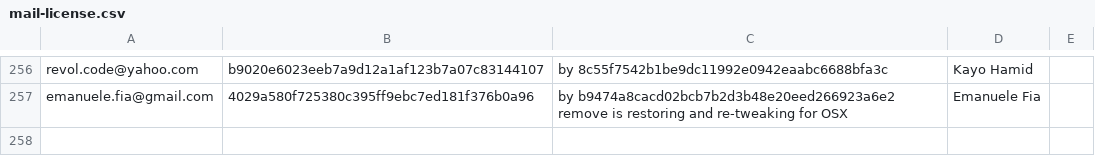
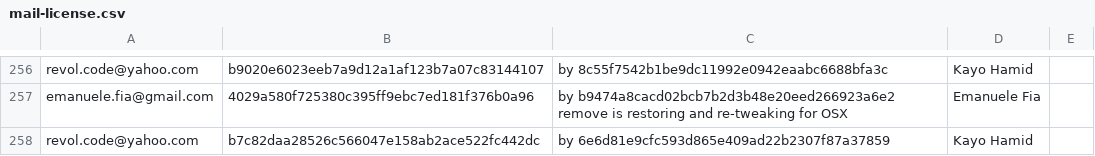
Before and after one commit to freedesktop/libreoffice-gitdm-config, a CSV file: mail-license.csv, drawn as a sheet; only a part is shown, gaps mark what is left out.

```diff
--- a/mail-license.csv
+++ b/mail-license.csv
@@ -257 +257,2 @@ revol.code@yahoo.com,b9020e6023eeb7a9d12a1af123b7a07c83144107,by 8c55f7542b1be9d
 emanuele.fia@gmail.com,4029a580f725380c395ff9ebc7ed181f376b0a96,by b9474a8cacd02bcb7b2d3b48e20eed266923a6e2 remove is restoring and re-tweaking for OSX,Emanuele Fia
+revol.code@yahoo.com,b7c82daa28526c566047e158ab2ace522fc442dc,by 6e6d81e9cfc593d865e409ad22b2307f87a37859,Kayo Hamid
```
Also changed, not shown: wiki-license.csv.
